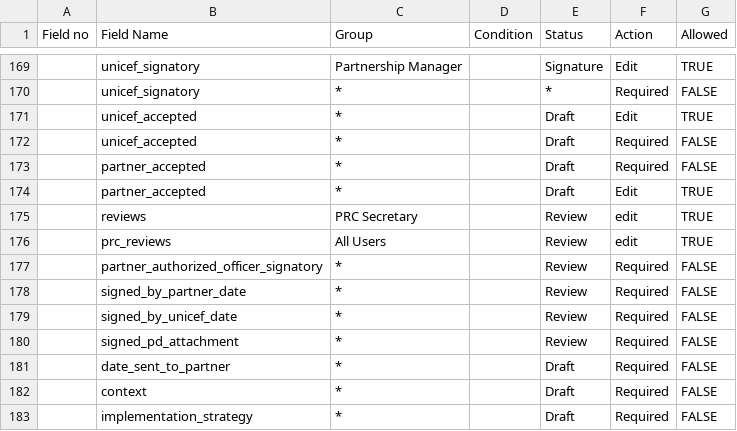
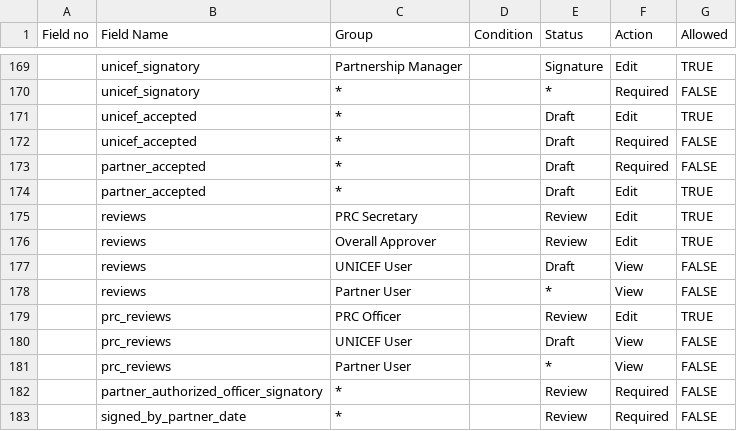
Before and after one commit to unicef/etools, a CSV file: src/etools/applications/partners/permission_matrix/intervention_permissions.csv, drawn as a sheet; only a part is shown, gaps mark what is left out; the shorter side is filled out with more unchanged rows.

Commit message:
updated permissions for reviews

```diff
--- a/src/etools/applications/partners/permission_matrix/intervention_permissions.csv
+++ b/src/etools/applications/partners/permission_matrix/intervention_permissions.csv
@@ -174,4 +174,9 @@ Field no,Field Name,Group,Condition,Status,Action,Allowed
 ,partner_accepted,*,,Draft,Edit,TRUE
-,reviews,PRC Secretary,,Review,edit,TRUE
-,prc_reviews,All Users,,Review,edit,TRUE
+,reviews,PRC Secretary,,Review,Edit,TRUE
+,reviews,Overall Approver,,Review,Edit,TRUE
+,reviews,UNICEF User,,Draft,View,FALSE
+,reviews,Partner User,,*,View,FALSE
+,prc_reviews,PRC Officer,,Review,Edit,TRUE
+,prc_reviews,UNICEF User,,Draft,View,FALSE
+,prc_reviews,Partner User,,*,View,FALSE
 ,partner_authorized_officer_signatory,*,,Review,Required,FALSE
```
Also changed, not shown: 5 other files.
